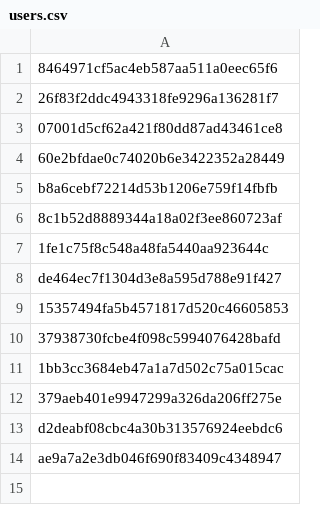
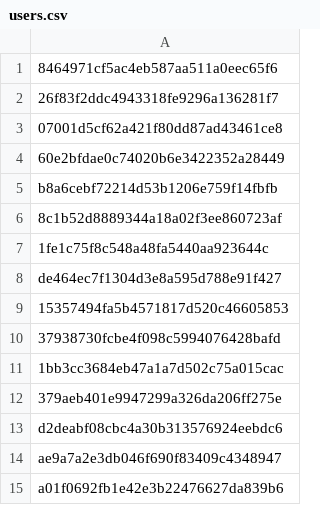
Before and after one commit to Heroes-United/patreonlist, a CSV file: users.csv, drawn as a sheet.

Commit message:
Update users.csv

```diff
--- a/users.csv
+++ b/users.csv
@@ -14 +14,2 @@
 "ae9a7a2e3db046f690f83409c4348947"
+"a01f0692fb1e42e3b22476627da839b6"
```
